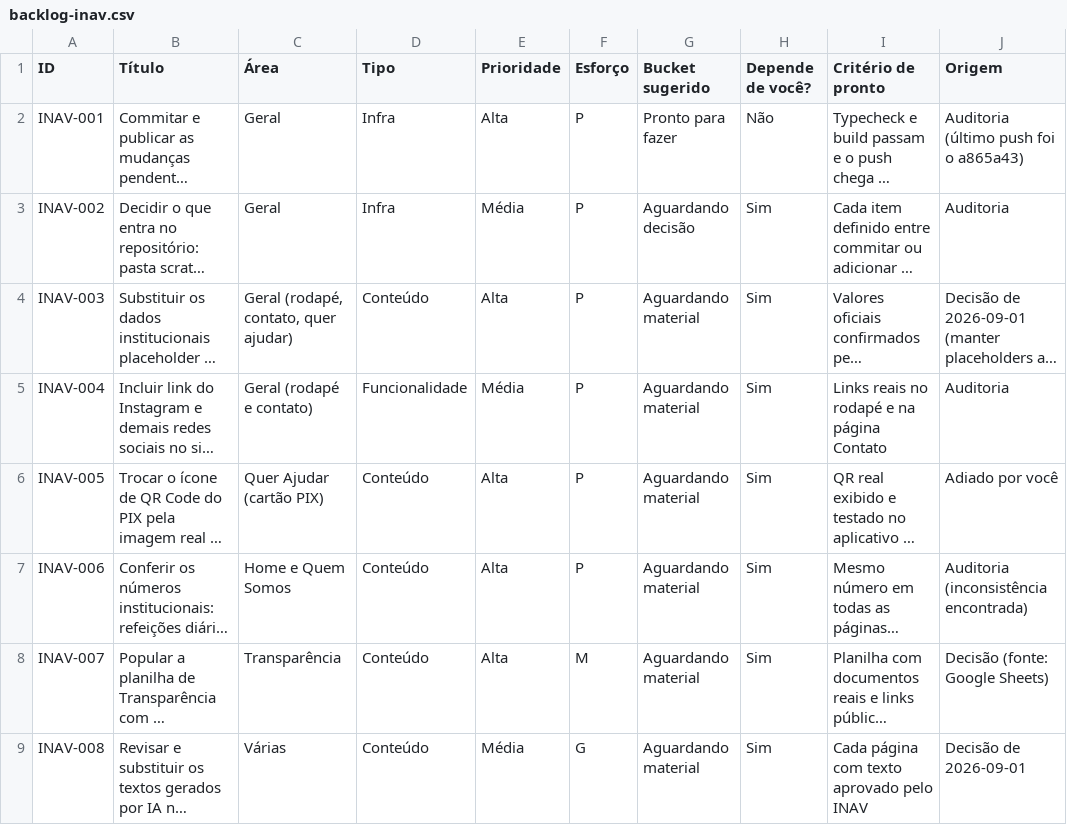
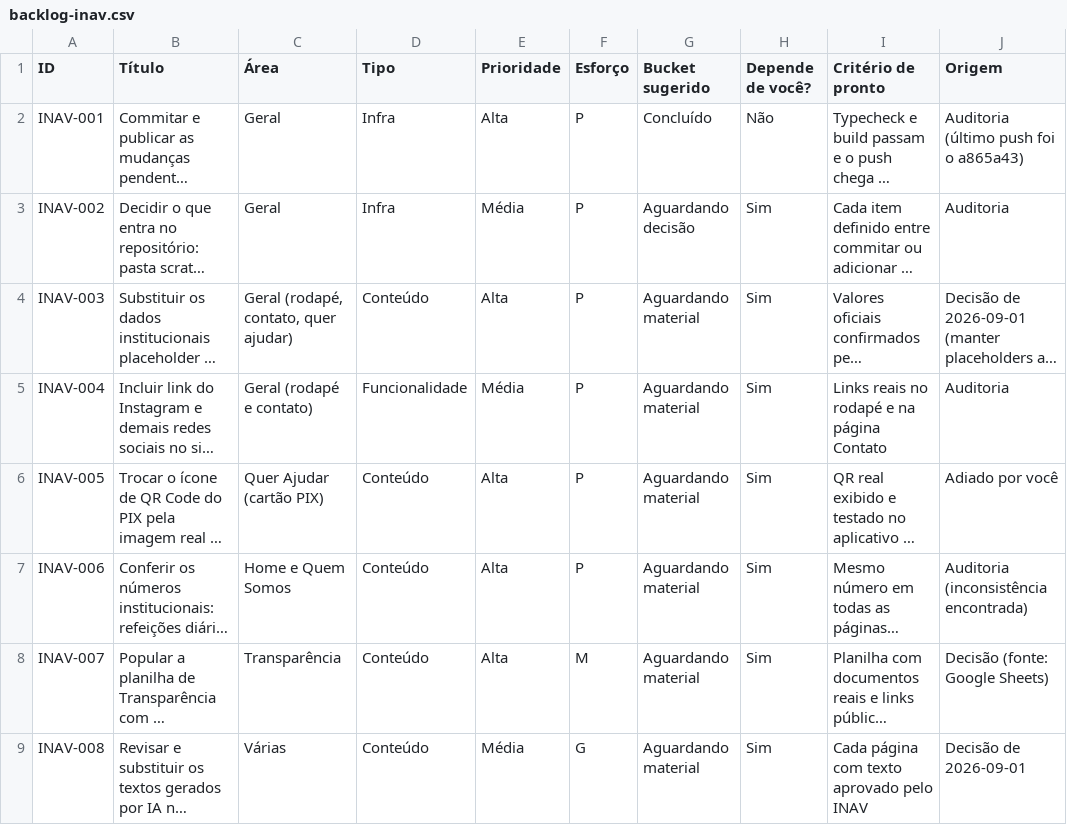
Before and after one commit to AeAProjetos/site-inav, a CSV file: scratch/backlog-inav.csv, drawn as a sheet; only a part is shown; long unchanged cells end in …; the diff names each change by its address in the sheet, - before the commit and + after, or states it on an @@ line.

```diff
--- a/scratch/backlog-inav.csv
+++ b/scratch/backlog-inav.csv
-G2 (Bucket sugerido): Pronto para fazer
+G2 (Bucket sugerido): Concluído
```
